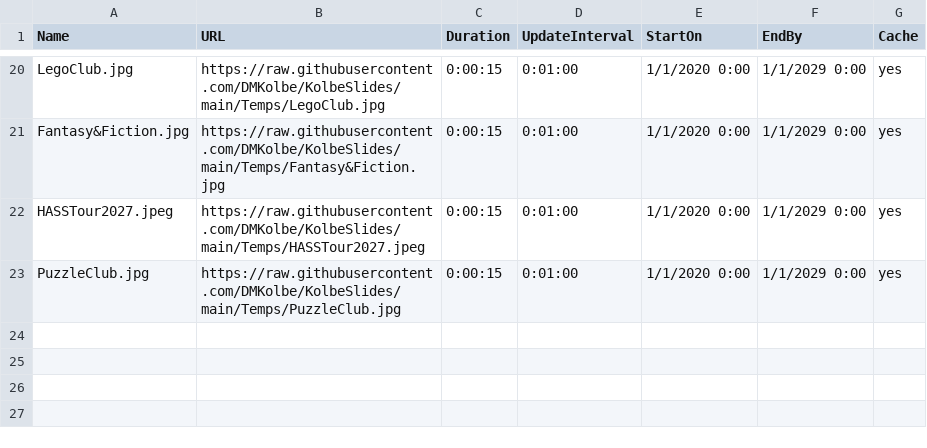
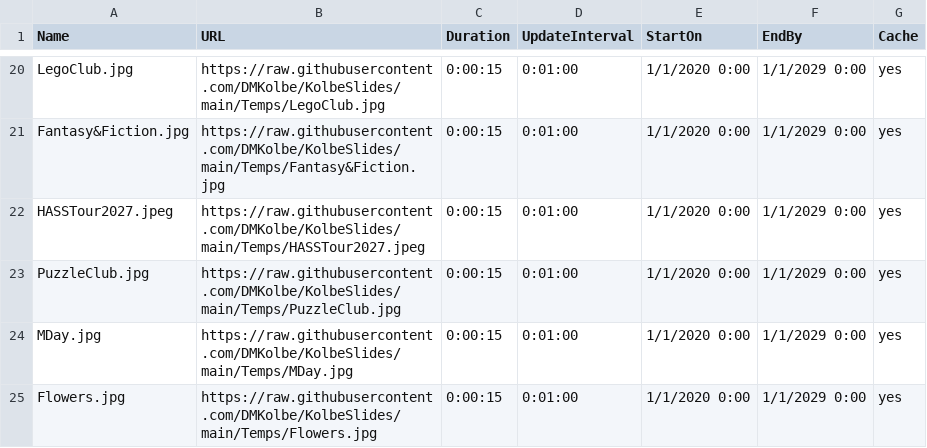
Before and after one commit to DMKolbe/KolbeSlides, a CSV file: Slides.csv, drawn as a sheet; only a part is shown, gaps mark what is left out; the diff names each change by its address in the sheet, - before the commit and + after, or states it on an @@ line.

Commit message:
Update Slides.csv

```diff
--- a/Slides.csv
+++ b/Slides.csv
+row 24: MDay.jpg | https://raw.githubusercontent.com/DMKolbe/KolbeSlides/main/Temps/MDay.jpg | 0:00:15 | 0:01:00 | 1/1/2020 0:00 | 1/1/2029 0:00 | yes
+row 25: Flowers.jpg | https://raw.githubusercontent.com/DMKolbe/KolbeSlides/main/Temps/Flowers.jpg | 0:00:15 | 0:01:00 | 1/1/2020 0:00 | 1/1/2029 0:00 | yes
```
